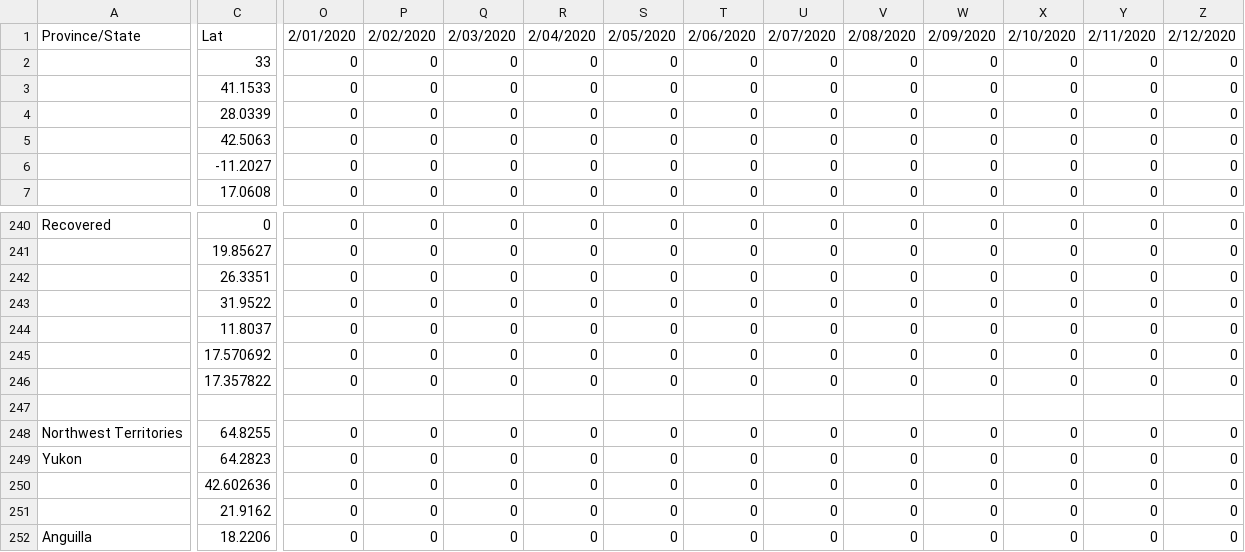
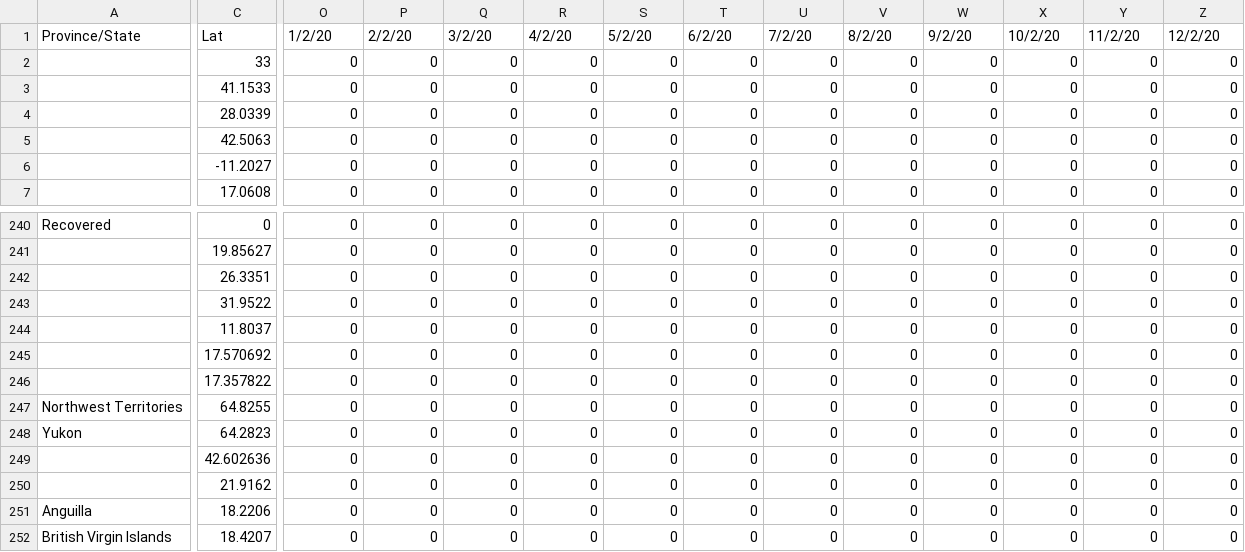
Before and after one commit to KoalaG/COVID-19, a CSV file: csse_covid_19_data/csse_covid_19_time_series/time_series_covid19_confirmed_global.csv, drawn as a sheet; only a part is shown, gaps mark what is left out; the shorter side is filled out with more unchanged rows; rows hold the shown columns only; the diff covers the shown part only; the diff names each change by its address in the sheet, - before the commit and + after, or states it on an @@ line.

Commit message:
update date format

```diff
--- a/csse_covid_19_data/csse_covid_19_time_series/time_series_covid19_confirmed_global.csv
+++ b/csse_covid_19_data/csse_covid_19_time_series/time_series_covid19_confirmed_global.csv
-O1: 2/01/2020
+O1: 1/2/20
-P1: 2/02/2020
+P1: 2/2/20
-Q1: 2/03/2020
+Q1: 3/2/20
-R1: 2/04/2020
+R1: 4/2/20
-S1: 2/05/2020
+S1: 5/2/20
-T1: 2/06/2020
+T1: 6/2/20
-U1: 2/07/2020
+U1: 7/2/20
-V1: 2/08/2020
+V1: 8/2/20
-W1: 2/09/2020
+W1: 9/2/20
-X1: 2/10/2020
+X1: 10/2/20
-Y1: 2/11/2020
+Y1: 11/2/20
-Z1: 2/12/2020
+Z1: 12/2/20
-row 247: (empty)
```
Also changed, not shown: 16 edited cells elsewhere in this file.
